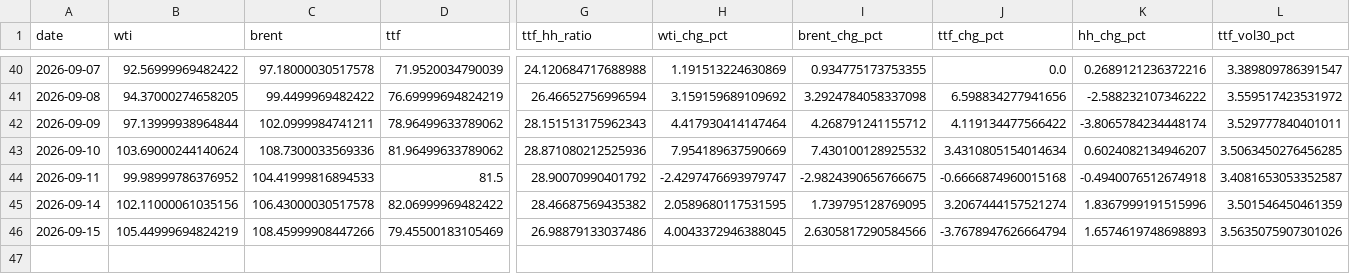
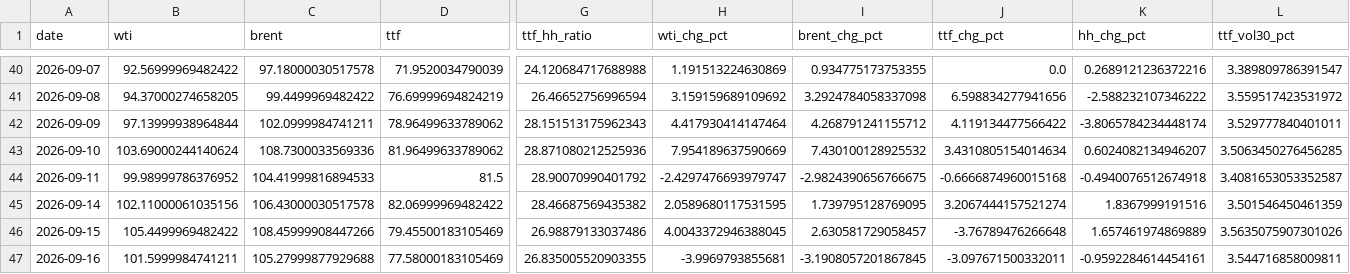
Before and after one commit to Evanssdas/GB-Energy-Complex, a CSV file: energy_complex_log.csv, drawn as a sheet; only a part is shown, gaps mark what is left out; rows hold the shown columns only; the diff names each change by its address in the sheet, - before the commit and + after, or states it on an @@ line.

```diff
--- a/energy_complex_log.csv
+++ b/energy_complex_log.csv
-K45 (hh_chg_pct): 1.8367999191515996
+K45 (hh_chg_pct): 1.8367999191516
-B46 (wti): 105.44999694824219
+B46 (wti): 105.4499969482422
-I46 (brent_chg_pct): 2.6305817290584566
+I46 (brent_chg_pct): 2.630581729058457
-J46 (ttf_chg_pct): -3.7678947626664794
+J46 (ttf_chg_pct): -3.76789476266648
-K46 (hh_chg_pct): 1.6574619748698893
+K46 (hh_chg_pct): 1.657461974869889
+row 47: 2026-09-16 | 101.5999984741211 | 105.27999877929688 | 77.58000183105469 | 26.835005520903355 | -3.9969793855681 | -3.1908057201867845 | -3.097671500332011 | -0.9592284614454161 | 3.544716858009811
```
Also changed, not shown: 1 other file.
